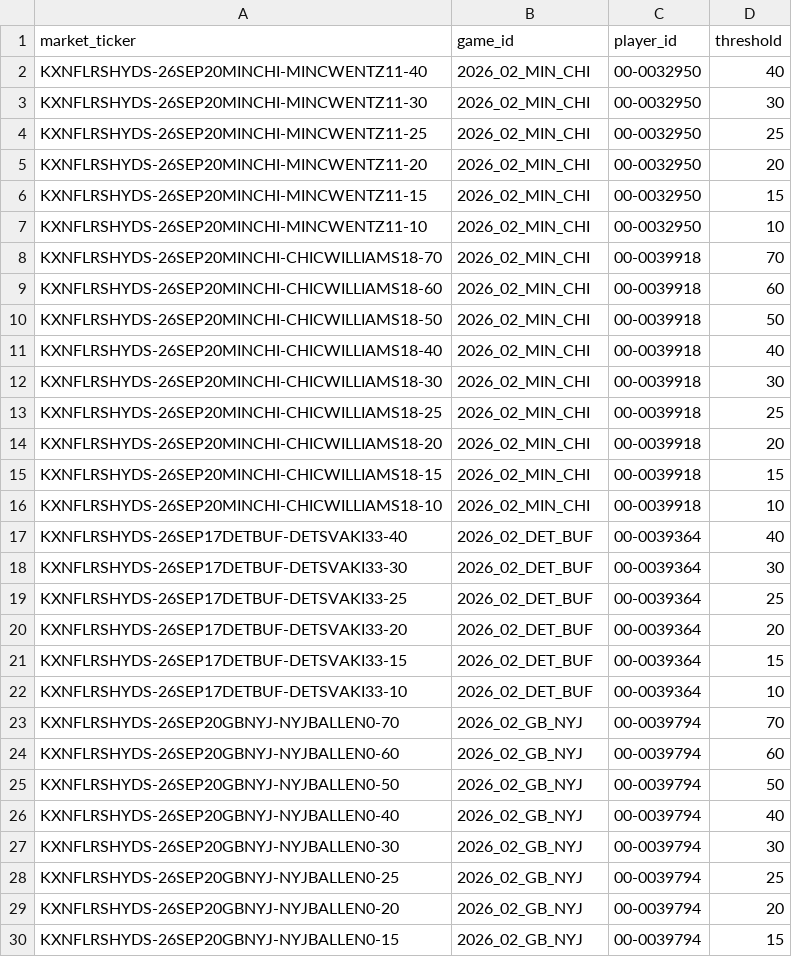
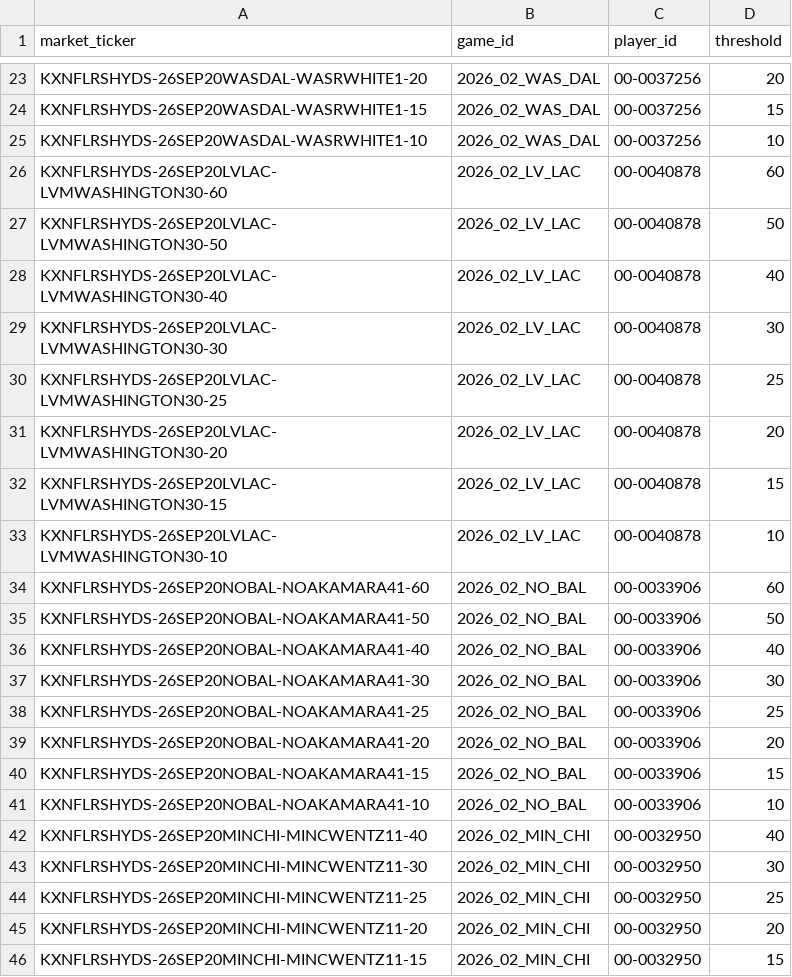
Before and after one commit to SaintSteven/Kalshi-trading-backend, a CSV file: research/nfl_prospective_paper_v001/data/rushing_market_mapping.csv, drawn as a sheet; only a part is shown, gaps mark what is left out; the shorter side is filled out with more unchanged rows; the diff covers the shown part only; the diff names each change by its address in the sheet, - before the commit and + after, or states it on an @@ line.

```diff
--- a/research/nfl_prospective_paper_v001/data/rushing_market_mapping.csv
+++ b/research/nfl_prospective_paper_v001/data/rushing_market_mapping.csv
+row 23: KXNFLRSHYDS-26SEP20WASDAL-WASRWHITE1-20 | 2026_02_WAS_DAL | 00-0037256 | 20
+row 24: KXNFLRSHYDS-26SEP20WASDAL-WASRWHITE1-15 | 2026_02_WAS_DAL | 00-0037256 | 15
+row 25: KXNFLRSHYDS-26SEP20WASDAL-WASRWHITE1-10 | 2026_02_WAS_DAL | 00-0037256 | 10
+row 26: KXNFLRSHYDS-26SEP20LVLAC-LVMWASHINGTON30-60 | 2026_02_LV_LAC | 00-0040878 | 60
+row 27: KXNFLRSHYDS-26SEP20LVLAC-LVMWASHINGTON30-50 | 2026_02_LV_LAC | 00-0040878 | 50
+row 28: KXNFLRSHYDS-26SEP20LVLAC-LVMWASHINGTON30-40 | 2026_02_LV_LAC | 00-0040878 | 40
+row 29: KXNFLRSHYDS-26SEP20LVLAC-LVMWASHINGTON30-30 | 2026_02_LV_LAC | 00-0040878 | 30
+row 30: KXNFLRSHYDS-26SEP20LVLAC-LVMWASHINGTON30-25 | 2026_02_LV_LAC | 00-0040878 | 25
+row 31: KXNFLRSHYDS-26SEP20LVLAC-LVMWASHINGTON30-20 | 2026_02_LV_LAC | 00-0040878 | 20
+row 32: KXNFLRSHYDS-26SEP20LVLAC-LVMWASHINGTON30-15 | 2026_02_LV_LAC | 00-0040878 | 15
+row 33: KXNFLRSHYDS-26SEP20LVLAC-LVMWASHINGTON30-10 | 2026_02_LV_LAC | 00-0040878 | 10
+row 34: KXNFLRSHYDS-26SEP20NOBAL-NOAKAMARA41-60 | 2026_02_NO_BAL | 00-0033906 | 60
+row 35: KXNFLRSHYDS-26SEP20NOBAL-NOAKAMARA41-50 | 2026_02_NO_BAL | 00-0033906 | 50
+row 36: KXNFLRSHYDS-26SEP20NOBAL-NOAKAMARA41-40 | 2026_02_NO_BAL | 00-0033906 | 40
+row 37: KXNFLRSHYDS-26SEP20NOBAL-NOAKAMARA41-30 | 2026_02_NO_BAL | 00-0033906 | 30
+row 38: KXNFLRSHYDS-26SEP20NOBAL-NOAKAMARA41-25 | 2026_02_NO_BAL | 00-0033906 | 25
+row 39: KXNFLRSHYDS-26SEP20NOBAL-NOAKAMARA41-20 | 2026_02_NO_BAL | 00-0033906 | 20
+row 40: KXNFLRSHYDS-26SEP20NOBAL-NOAKAMARA41-15 | 2026_02_NO_BAL | 00-0033906 | 15
+row 41: KXNFLRSHYDS-26SEP20NOBAL-NOAKAMARA41-10 | 2026_02_NO_BAL | 00-0033906 | 10
```
Also changed, not shown: 21 added rows elsewhere in this file, research/nfl_prospective_paper_v001/data/collector_health.csv, research/nfl_prospective_paper_v001/data/receiving_market_mapping.csv, 8 other files.
